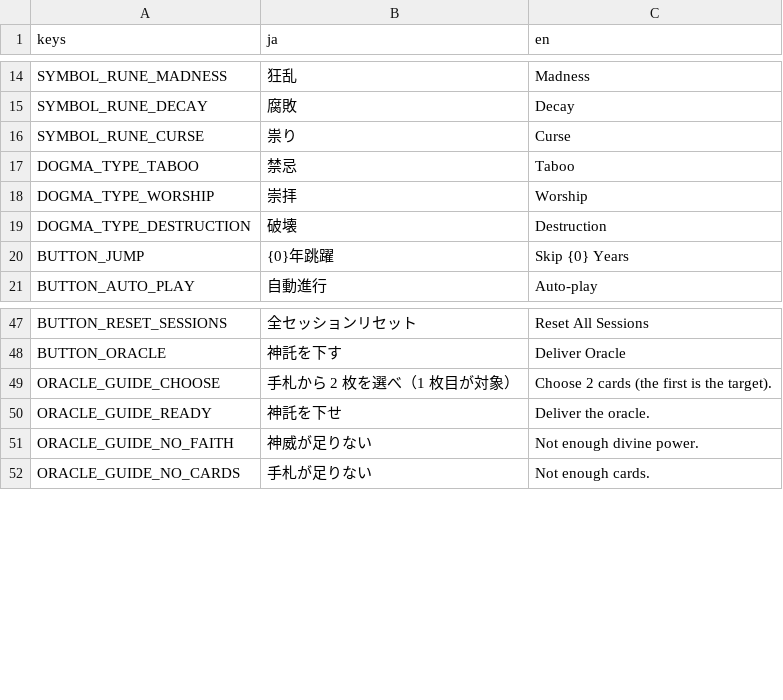
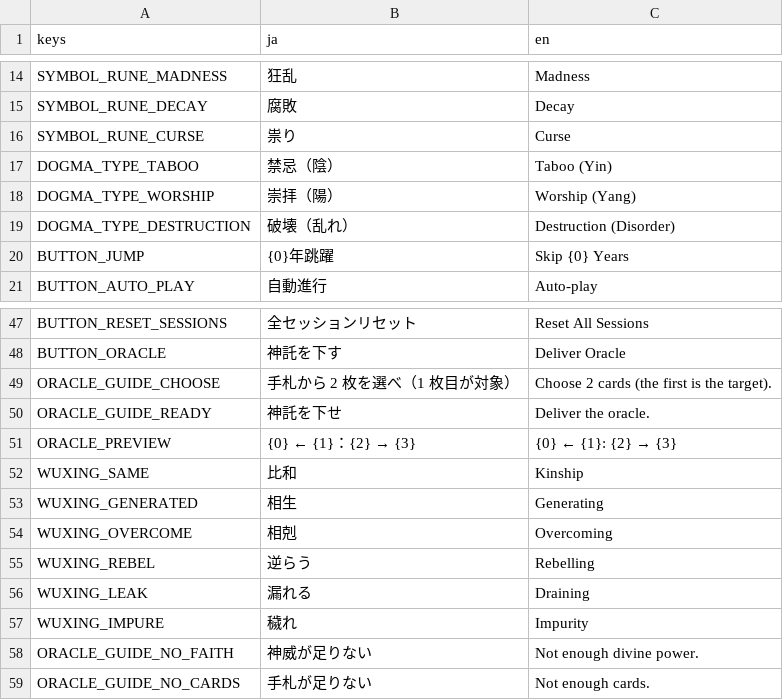
Before and after one commit to Vouivret/TheogonyX, a CSV file: game/locales/ui.csv, drawn as a sheet; only a part is shown, gaps mark what is left out.

```diff
--- a/game/locales/ui.csv
+++ b/game/locales/ui.csv
@@ -16,5 +16,5 @@ SYMBOL_RUNE_DECAY,腐敗,Decay
 SYMBOL_RUNE_CURSE,祟り,Curse
-DOGMA_TYPE_TABOO,禁忌,Taboo
-DOGMA_TYPE_WORSHIP,崇拝,Worship
-DOGMA_TYPE_DESTRUCTION,破壊,Destruction
+DOGMA_TYPE_TABOO,禁忌（陰）,Taboo (Yin)
+DOGMA_TYPE_WORSHIP,崇拝（陽）,Worship (Yang)
+DOGMA_TYPE_DESTRUCTION,破壊（乱れ）,Destruction (Disorder)
 BUTTON_JUMP,{0}年跳躍,Skip {0} Years
@@ -50,2 +50,9 @@ ORACLE_GUIDE_CHOOSE,手札から 2 枚を選べ（1 枚目が対象）,Choose 2
 ORACLE_GUIDE_READY,神託を下せ,Deliver the oracle.
+ORACLE_PREVIEW,{0} ← {1}：{2} → {3},{0} ← {1}: {2} → {3}
+WUXING_SAME,比和,Kinship
+WUXING_GENERATED,相生,Generating
+WUXING_OVERCOME,相剋,Overcoming
+WUXING_REBEL,逆らう,Rebelling
+WUXING_LEAK,漏れる,Draining
+WUXING_IMPURE,穢れ,Impurity
 ORACLE_GUIDE_NO_FAITH,神威が足りない,Not enough divine power.
```
Also changed, not shown: 11 other files.
